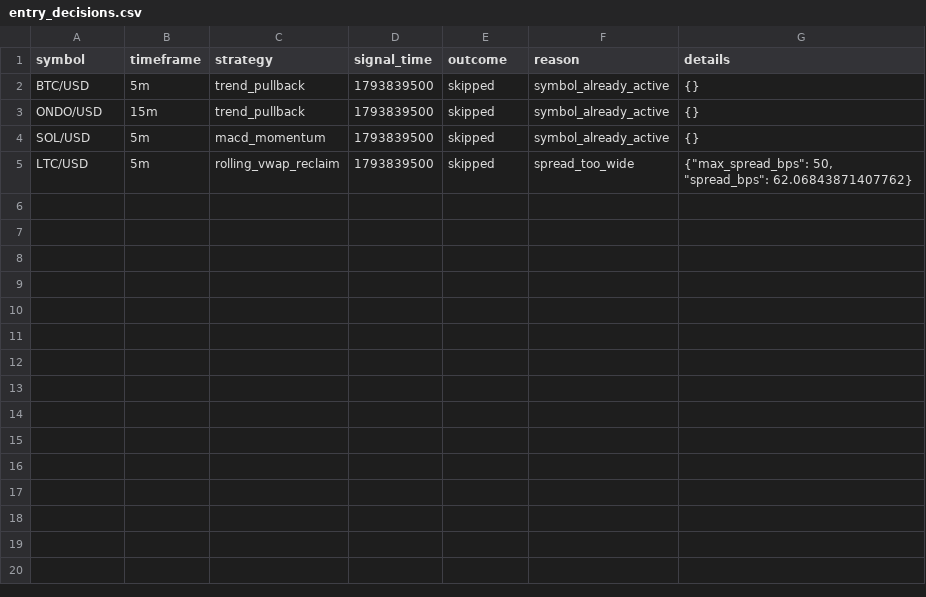
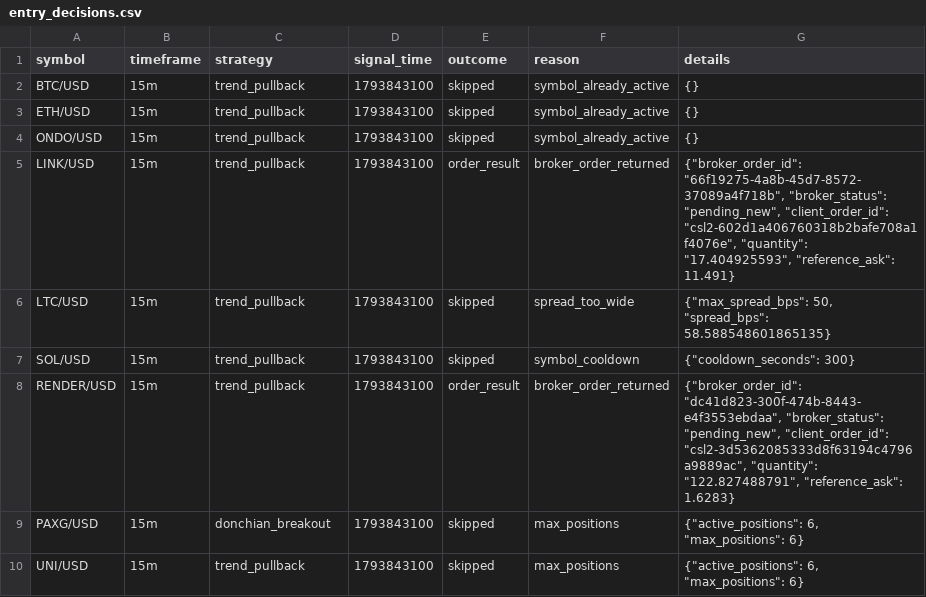
Before and after one commit to Rand0mUs3r-afk/CryptoStrategyLab, a CSV file: entry_decisions.csv, drawn as a sheet.

```diff
--- a/entry_decisions.csv
+++ b/entry_decisions.csv
@@ -1,5 +1,10 @@
 symbol,timeframe,strategy,signal_time,outcome,reason,details
-BTC/USD,5m,trend_pullback,1793839500,skipped,symbol_already_active,{}
-ONDO/USD,15m,trend_pullback,1793839500,skipped,symbol_already_active,{}
-SOL/USD,5m,macd_momentum,1793839500,skipped,symbol_already_active,{}
-LTC/USD,5m,rolling_vwap_reclaim,1793839500,skipped,spread_too_wide,"{""max_spread_bps"": 50, ""spread_bps"": 62.06843871407762}"
+BTC/USD,15m,trend_pullback,1793843100,skipped,symbol_already_active,{}
+ETH/USD,15m,trend_pullback,1793843100,skipped,symbol_already_active,{}
+ONDO/USD,15m,trend_pullback,1793843100,skipped,symbol_already_active,{}
+LINK/USD,15m,trend_pullback,1793843100,order_result,broker_order_returned,"{""broker_order_id"": ""66f19275-4a8b-45d7-8572-37089a4f718b"", ""broker_status"": ""pending_new"", ""client_order_id"": ""csl2-602d1a406760318b2bafe708a1f4076e"", ""quantity"": ""17.404925593"", ""reference_ask"": 11.491}"
+LTC/USD,15m,trend_pullback,1793843100,skipped,spread_too_wide,"{""max_spread_bps"": 50, ""spread_bps"": 58.588548601865135}"
+SOL/USD,15m,trend_pullback,1793843100,skipped,symbol_cooldown,"{""cooldown_seconds"": 300}"
+RENDER/USD,15m,trend_pullback,1793843100,order_result,broker_order_returned,"{""broker_order_id"": ""dc41d823-300f-474b-8443-e4f3553ebdaa"", ""broker_status"": ""pending_new"", ""client_order_id"": ""csl2-3d5362085333d8f63194c4796a9889ac"", ""quantity"": ""122.827488791"", ""reference_ask"": 1.6283}"
+PAXG/USD,15m,donchian_breakout,1793843100,skipped,max_positions,"{""active_positions"": 6, ""max_positions"": 6}"
+UNI/USD,15m,trend_pullback,1793843100,skipped,max_positions,"{""active_positions"": 6, ""max_positions"": 6}"
```
Also changed, not shown: closed_trades.csv, open_positions.csv, 10 other files.
